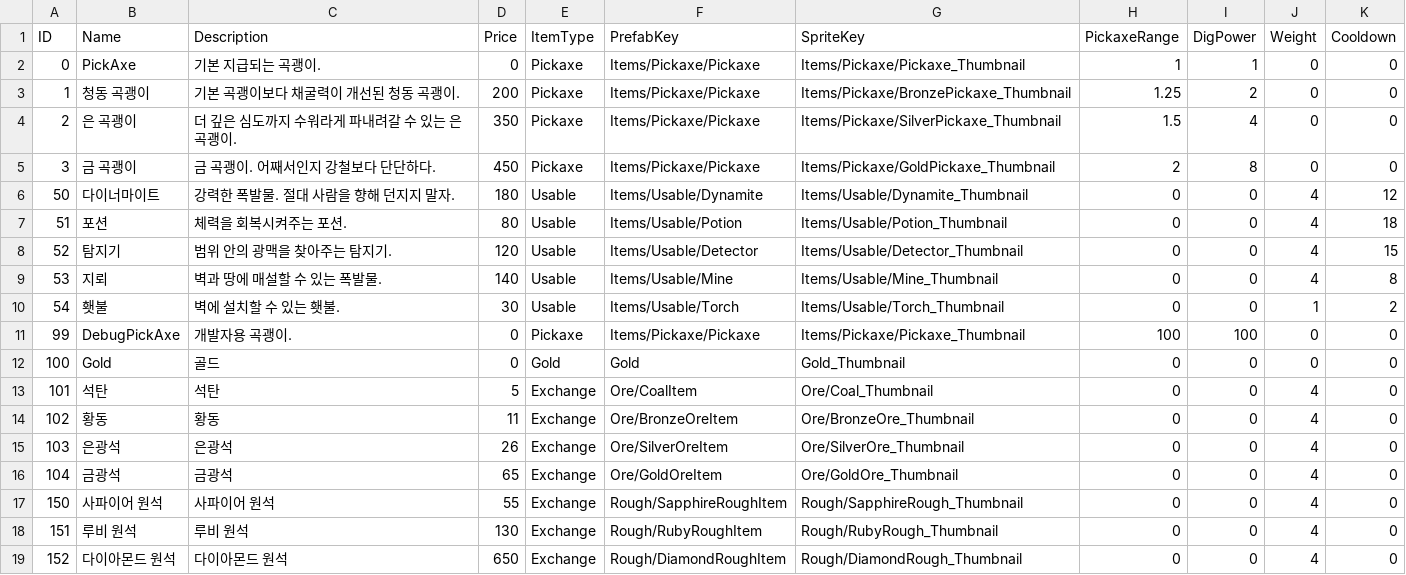
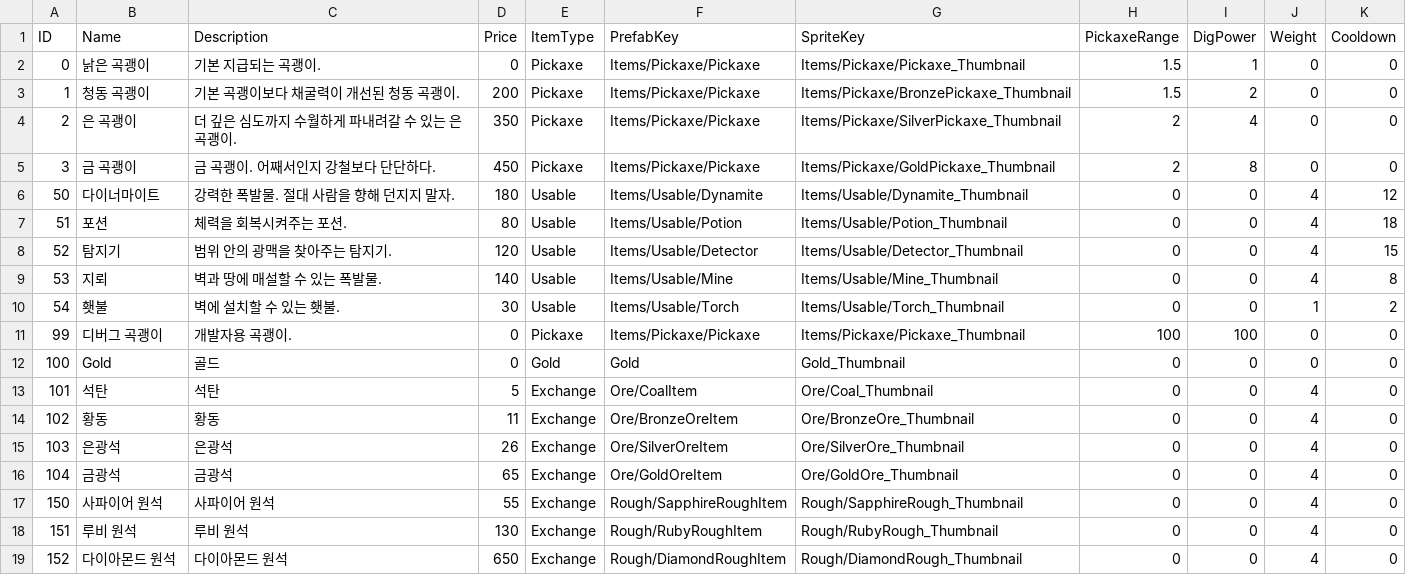
Before and after one commit to KooHoo-Dev/3rd-TeamProject-KH-Server, a TSV file: HelloServer/Data/Item/Items.tsv, drawn as a sheet.

```diff
--- a/HelloServer/Data/Item/Items.tsv
+++ b/HelloServer/Data/Item/Items.tsv
@@ -1,5 +1,5 @@
 ID	Name	Description	Price	ItemType	PrefabKey	SpriteKey	PickaxeRange	DigPower	Weight	Cooldown
-0	PickAxe	기본 지급되는 곡괭이.	0	Pickaxe	Items/Pickaxe/Pickaxe	Items/Pickaxe/Pickaxe_Thumbnail	1	1	0	0
-1	청동 곡괭이	기본 곡괭이보다 채굴력이 개선된 청동 곡괭이.	200	Pickaxe	Items/Pickaxe/Pickaxe	Items/Pickaxe/BronzePickaxe_Thumbnail	1.25	2	0	0
-2	은 곡괭이	더 깊은 심도까지 수워라게 파내려갈 수 있는 은 곡괭이.	350	Pickaxe	Items/Pickaxe/Pickaxe	Items/Pickaxe/SilverPickaxe_Thumbnail	1.5	4	0	0
+0	낡은 곡괭이	기본 지급되는 곡괭이.	0	Pickaxe	Items/Pickaxe/Pickaxe	Items/Pickaxe/Pickaxe_Thumbnail	1.5	1	0	0
+1	청동 곡괭이	기본 곡괭이보다 채굴력이 개선된 청동 곡괭이.	200	Pickaxe	Items/Pickaxe/Pickaxe	Items/Pickaxe/BronzePickaxe_Thumbnail	1.5	2	0	0
+2	은 곡괭이	더 깊은 심도까지 수월하게 파내려갈 수 있는 은 곡괭이.	350	Pickaxe	Items/Pickaxe/Pickaxe	Items/Pickaxe/SilverPickaxe_Thumbnail	2	4	0	0
 3	금 곡괭이	금 곡괭이. 어째서인지 강철보다 단단하다.	450	Pickaxe	Items/Pickaxe/Pickaxe	Items/Pickaxe/GoldPickaxe_Thumbnail	2	8	0	0
@@ -10,3 +10,3 @@ ID	Name	Description	Price	ItemType	PrefabKey	SpriteKey	PickaxeRange	DigPower	Wei
 54	횃불	벽에 설치할 수 있는 횃불.	30	Usable	Items/Usable/Torch	Items/Usable/Torch_Thumbnail	0	0	1	2
-99	DebugPickAxe	개발자용 곡괭이.	0	Pickaxe	Items/Pickaxe/Pickaxe	Items/Pickaxe/Pickaxe_Thumbnail	100	100	0	0
+99	디버그 곡괭이	개발자용 곡괭이.	0	Pickaxe	Items/Pickaxe/Pickaxe	Items/Pickaxe/Pickaxe_Thumbnail	100	100	0	0
 100	Gold	골드	0	Gold	Gold	Gold_Thumbnail	0	0	0	0
```
Also changed, not shown: 2 other files.
